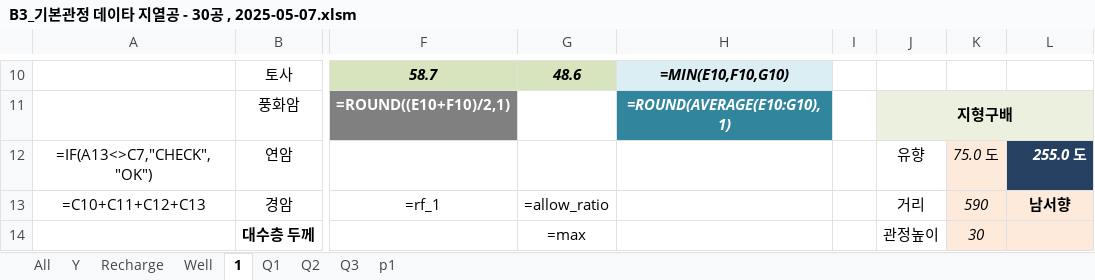
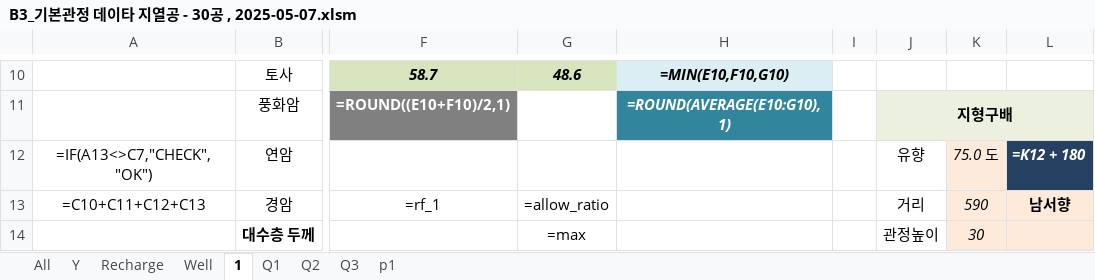
Before and after one commit to ihanseol/02_Excel3, an Excel workbook: 01_Acquifer Pumping Test/03_기본관정데이타/B3_기본관정 데이타 지열공 - 30공 , 2025-05-07.xlsm, sheet 1, drawn as a sheet; only a part is shown, gaps mark what is left out; values as stored, in another font and other column widths than the file's, no borders; formulas are shown in place of their values; charts and pictures not drawn; the diff names each change by its address in the sheet, - before the commit and + after, or states it on an @@ line.

```diff
--- a/01_Acquifer Pumping Test/03_기본관정데이타/B3_기본관정 데이타 지열공 - 30공 , 2025-05-07.xlsm (sheet 1)
+++ b/01_Acquifer Pumping Test/03_기본관정데이타/B3_기본관정 데이타 지열공 - 30공 , 2025-05-07.xlsm (sheet 1)
-L12: 255.0 도
+L12: =K12 + 180
```
Also changed, not shown: charts or pictures, 5 other files.
